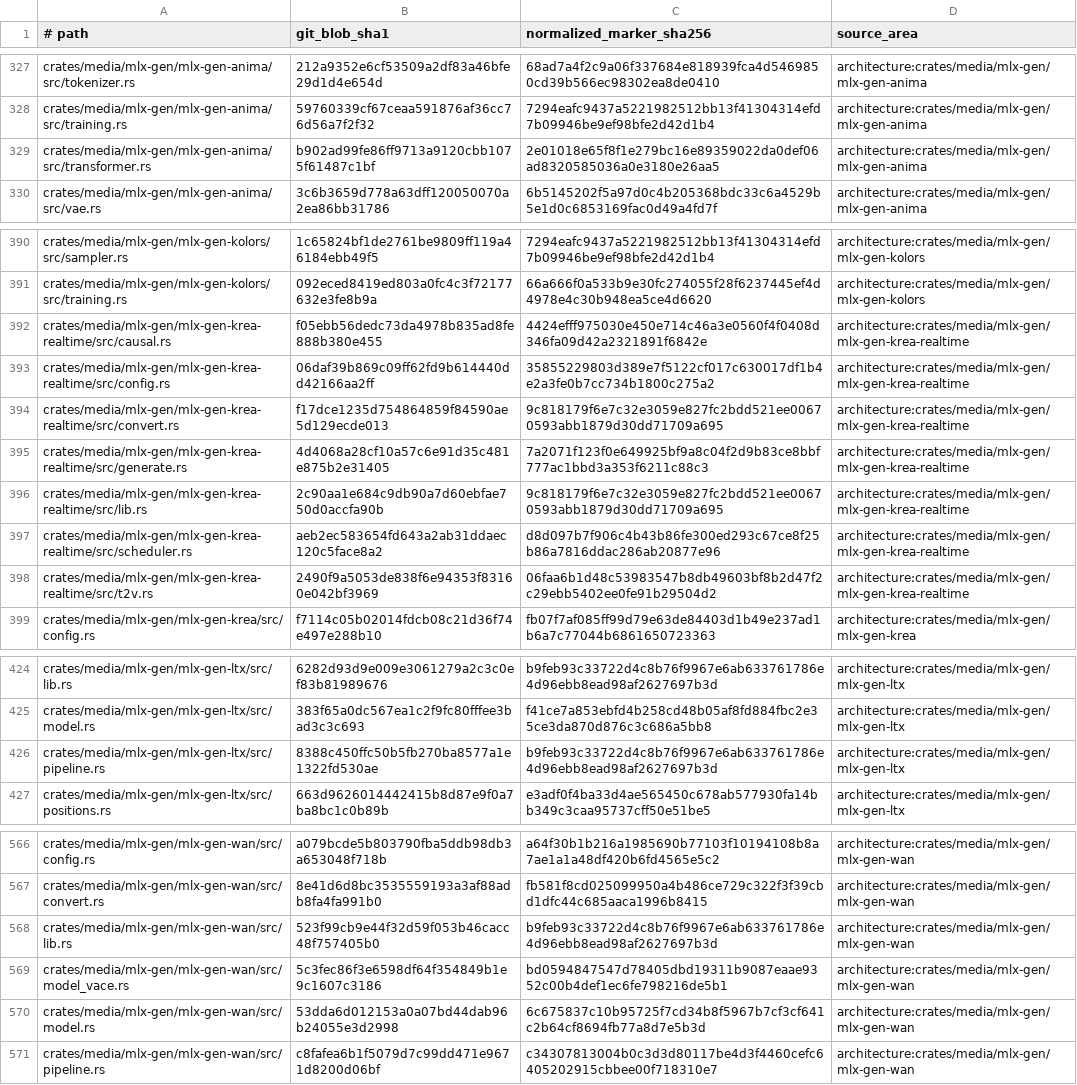
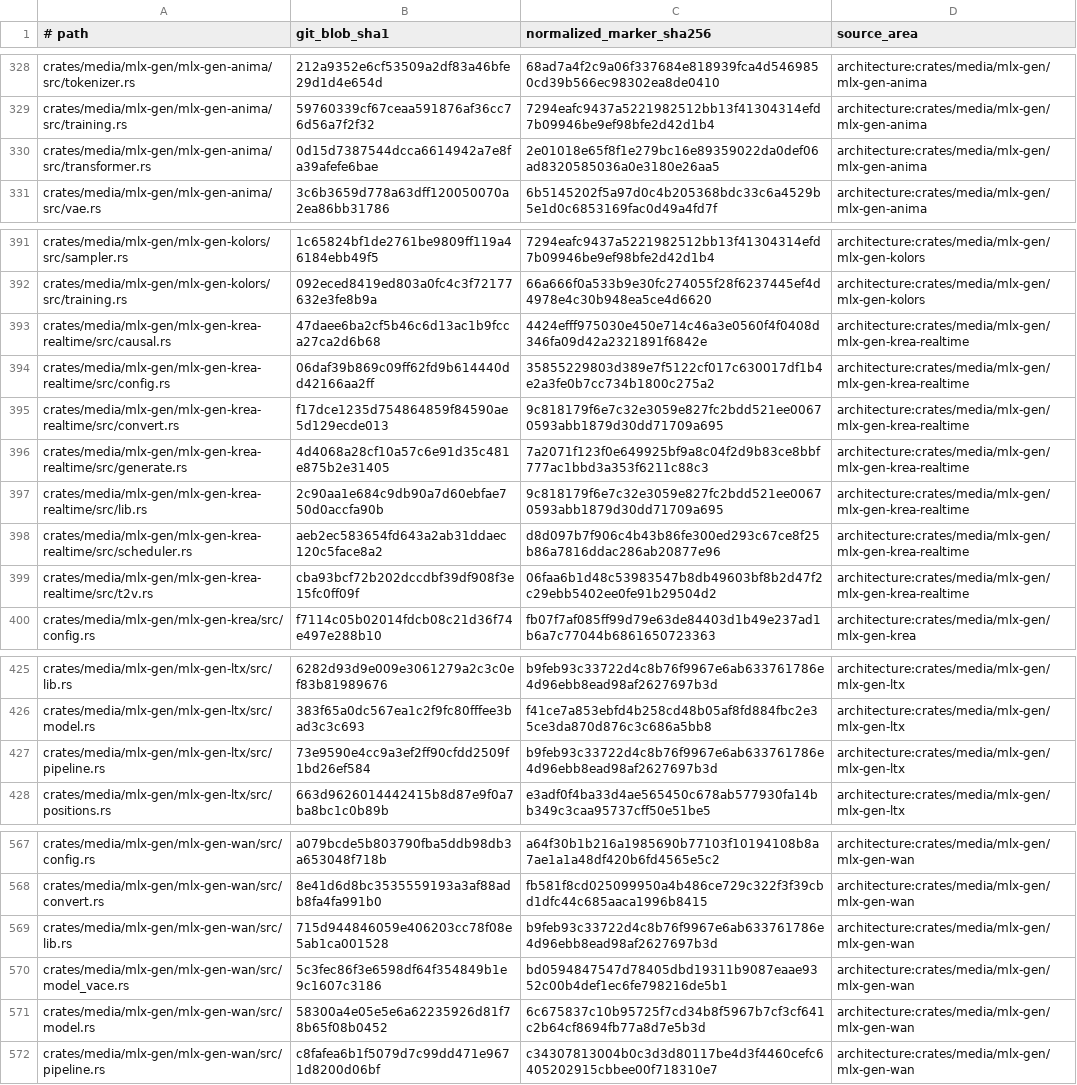
Before and after one commit to SceneWorks/SceneWorks, a TSV file: config/inference-provenance-candidates.tsv, drawn as a sheet; only a part is shown, gaps mark what is left out; the diff covers the shown part only.

```diff
--- a/config/inference-provenance-candidates.tsv
+++ b/config/inference-provenance-candidates.tsv
@@ -328,3 +329,3 @@ crates/media/mlx-gen/mlx-gen-anima/src/tokenizer.rs	212a9352e6cf53509a2df83a46bf
 crates/media/mlx-gen/mlx-gen-anima/src/training.rs	59760339cf67ceaa591876af36cc76d56a7f2f32	7294eafc9437a5221982512bb13f41304314efd7b09946be9ef98bfe2d42d1b4	architecture:crates/media/mlx-gen/mlx-gen-anima
-crates/media/mlx-gen/mlx-gen-anima/src/transformer.rs	b902ad99fe86ff9713a9120cbb1075f61487c1bf	2e01018e65f8f1e279bc16e89359022da0def06ad8320585036a0e3180e26aa5	architecture:crates/media/mlx-gen/mlx-gen-anima
+crates/media/mlx-gen/mlx-gen-anima/src/transformer.rs	0d15d7387544dcca6614942a7e8fa39afefe6bae	2e01018e65f8f1e279bc16e89359022da0def06ad8320585036a0e3180e26aa5	architecture:crates/media/mlx-gen/mlx-gen-anima
 crates/media/mlx-gen/mlx-gen-anima/src/vae.rs	3c6b3659d778a63dff120050070a2ea86bb31786	6b5145202f5a97d0c4b205368bdc33c6a4529b5e1d0c6853169fac0d49a4fd7f	architecture:crates/media/mlx-gen/mlx-gen-anima
@@ -391,3 +392,3 @@ crates/media/mlx-gen/mlx-gen-kolors/src/sampler.rs	1c65824bf1de2761be9809ff119a4
 crates/media/mlx-gen/mlx-gen-kolors/src/training.rs	092eced8419ed803a0fc4c3f72177632e3fe8b9a	66a666f0a533b9e30fc274055f28f6237445ef4d4978e4c30b948ea5ce4d6620	architecture:crates/media/mlx-gen/mlx-gen-kolors
-crates/media/mlx-gen/mlx-gen-krea-realtime/src/causal.rs	f05ebb56dedc73da4978b835ad8fe888b380e455	4424efff975030e450e714c46a3e0560f4f0408d346fa09d42a2321891f6842e	architecture:crates/media/mlx-gen/mlx-gen-krea-realtime
+crates/media/mlx-gen/mlx-gen-krea-realtime/src/causal.rs	47daee6ba2cf5b46c6d13ac1b9fcca27ca2d6b68	4424efff975030e450e714c46a3e0560f4f0408d346fa09d42a2321891f6842e	architecture:crates/media/mlx-gen/mlx-gen-krea-realtime
 crates/media/mlx-gen/mlx-gen-krea-realtime/src/config.rs	06daf39b869c09ff62fd9b614440dd42166aa2ff	35855229803d389e7f5122cf017c630017df1b4e2a3fe0b7cc734b1800c275a2	architecture:crates/media/mlx-gen/mlx-gen-krea-realtime
@@ -397,3 +398,3 @@ crates/media/mlx-gen/mlx-gen-krea-realtime/src/lib.rs	2c90aa1e684c9db90a7d60ebfa
 crates/media/mlx-gen/mlx-gen-krea-realtime/src/scheduler.rs	aeb2ec583654fd643a2ab31ddaec120c5face8a2	d8d097b7f906c4b43b86fe300ed293c67ce8f25b86a7816ddac286ab20877e96	architecture:crates/media/mlx-gen/mlx-gen-krea-realtime
-crates/media/mlx-gen/mlx-gen-krea-realtime/src/t2v.rs	2490f9a5053de838f6e94353f83160e042bf3969	06faa6b1d48c53983547b8db49603bf8b2d47f2c29ebb5402ee0fe91b29504d2	architecture:crates/media/mlx-gen/mlx-gen-krea-realtime
+crates/media/mlx-gen/mlx-gen-krea-realtime/src/t2v.rs	cba93bcf72b202dccdbf39df908f3e15fc0ff09f	06faa6b1d48c53983547b8db49603bf8b2d47f2c29ebb5402ee0fe91b29504d2	architecture:crates/media/mlx-gen/mlx-gen-krea-realtime
 crates/media/mlx-gen/mlx-gen-krea/src/config.rs	f7114c05b02014fdcb08c21d36f74e497e288b10	fb07f7af085ff99d79e63de84403d1b49e237ad1b6a7c77044b6861650723363	architecture:crates/media/mlx-gen/mlx-gen-krea
@@ -425,3 +426,3 @@ crates/media/mlx-gen/mlx-gen-ltx/src/lib.rs	6282d93d9e009e3061279a2c3c0ef83b8198
 crates/media/mlx-gen/mlx-gen-ltx/src/model.rs	383f65a0dc567ea1c2f9fc80fffee3bad3c3c693	f41ce7a853ebfd4b258cd48b05af8fd884fbc2e35ce3da870d876c3c686a5bb8	architecture:crates/media/mlx-gen/mlx-gen-ltx
-crates/media/mlx-gen/mlx-gen-ltx/src/pipeline.rs	8388c450ffc50b5fb270ba8577a1e1322fd530ae	b9feb93c33722d4c8b76f9967e6ab633761786e4d96ebb8ead98af2627697b3d	architecture:crates/media/mlx-gen/mlx-gen-ltx
+crates/media/mlx-gen/mlx-gen-ltx/src/pipeline.rs	73e9590e4cc9a3ef2ff90cfdd2509f1bd26ef584	b9feb93c33722d4c8b76f9967e6ab633761786e4d96ebb8ead98af2627697b3d	architecture:crates/media/mlx-gen/mlx-gen-ltx
 crates/media/mlx-gen/mlx-gen-ltx/src/positions.rs	663d9626014442415b8d87e9f0a7ba8bc1c0b89b	e3adf0f4ba33d4ae565450c678ab577930fa14bb349c3caa95737cff50e51be5	architecture:crates/media/mlx-gen/mlx-gen-ltx
@@ -567,5 +568,5 @@ crates/media/mlx-gen/mlx-gen-wan/src/config.rs	a079bcde5b803790fba5ddb98db3a6530
 crates/media/mlx-gen/mlx-gen-wan/src/convert.rs	8e41d6d8bc3535559193a3af88adb8fa4fa991b0	fb581f8cd025099950a4b486ce729c322f3f39cbd1dfc44c685aaca1996b8415	architecture:crates/media/mlx-gen/mlx-gen-wan
-crates/media/mlx-gen/mlx-gen-wan/src/lib.rs	523f99cb9e44f32d59f053b46cacc48f757405b0	b9feb93c33722d4c8b76f9967e6ab633761786e4d96ebb8ead98af2627697b3d	architecture:crates/media/mlx-gen/mlx-gen-wan
+crates/media/mlx-gen/mlx-gen-wan/src/lib.rs	715d944846059e406203cc78f08e5ab1ca001528	b9feb93c33722d4c8b76f9967e6ab633761786e4d96ebb8ead98af2627697b3d	architecture:crates/media/mlx-gen/mlx-gen-wan
 crates/media/mlx-gen/mlx-gen-wan/src/model_vace.rs	5c3fec86f3e6598df64f354849b1e9c1607c3186	bd0594847547d78405dbd19311b9087eaae9352c00b4def1ec6fe798216de5b1	architecture:crates/media/mlx-gen/mlx-gen-wan
-crates/media/mlx-gen/mlx-gen-wan/src/model.rs	53dda6d012153a0a07bd44dab96b24055e3d2998	6c675837c10b95725f7cd34b8f5967b7cf3cf641c2b64cf8694fb77a8d7e5b3d	architecture:crates/media/mlx-gen/mlx-gen-wan
+crates/media/mlx-gen/mlx-gen-wan/src/model.rs	58300a4e05e5e6a62235926d81f78b65f08b0452	6c675837c10b95725f7cd34b8f5967b7cf3cf641c2b64cf8694fb77a8d7e5b3d	architecture:crates/media/mlx-gen/mlx-gen-wan
 crates/media/mlx-gen/mlx-gen-wan/src/pipeline.rs	c8fafea6b1f5079d7c99dd471e9671d8200d06bf	c34307813004b0c3d3d80117be4d3f4460cefc6405202915cbbee00f718310e7	architecture:crates/media/mlx-gen/mlx-gen-wan
```
Also changed, not shown: 1 added row and 16 edited cells elsewhere in this file, 16 other files.
